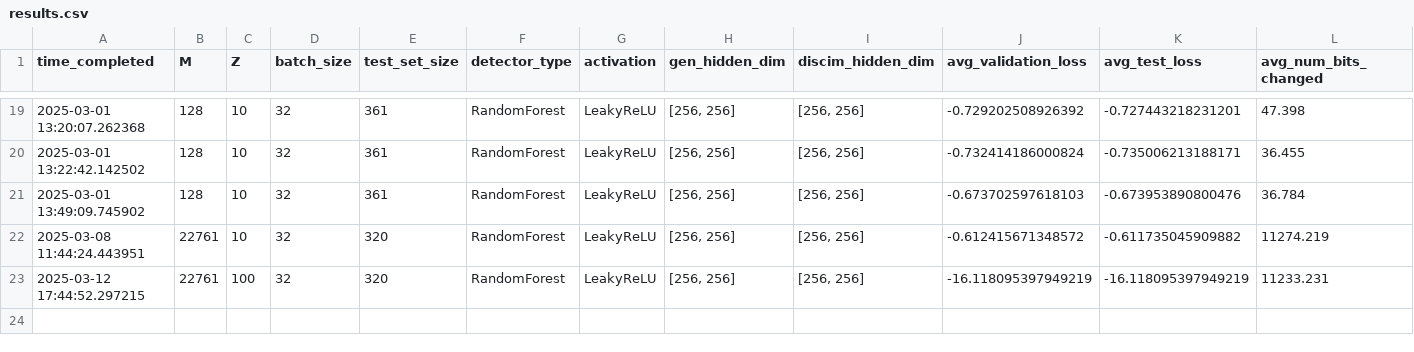
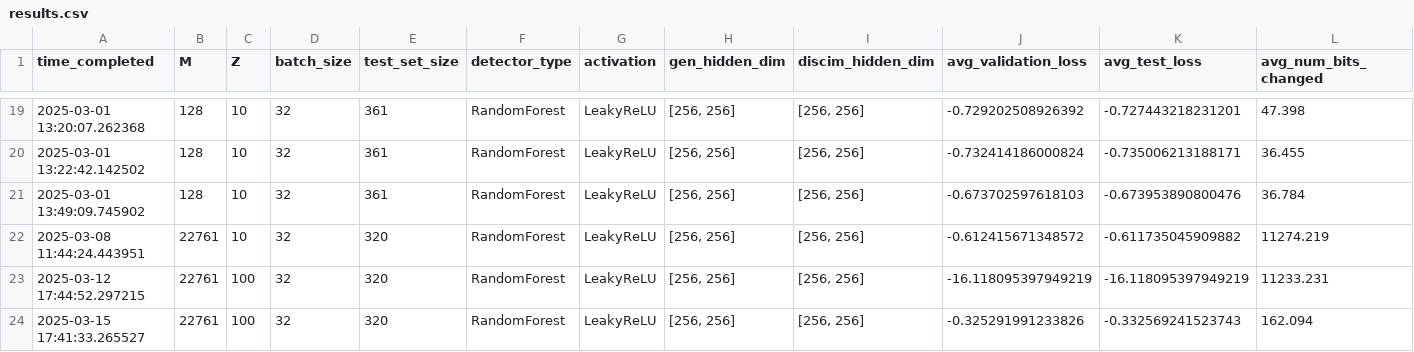
Before and after one commit to onlyidev/bachelor.code, a CSV file: results.csv, drawn as a sheet; only a part is shown, gaps mark what is left out; rows hold the shown columns only; the diff names each change by its address in the sheet, - before the commit and + after, or states it on an @@ line.

```diff
--- a/results.csv
+++ b/results.csv
+row 24: 2025-03-15 17:41:33.265527 | 22761 | 100 | 32 | 320 | RandomForest | LeakyReLU | [256, 256] | [256, 256] | -0.325291991233826 | -0.332569241523743 | 162.094
```
Also changed, not shown: 5 other files.
